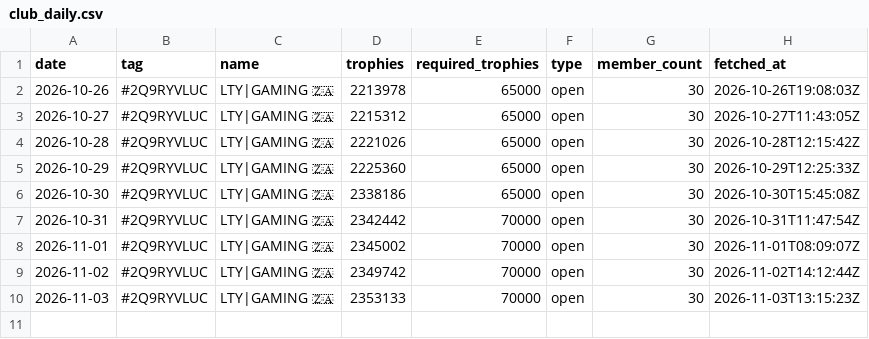
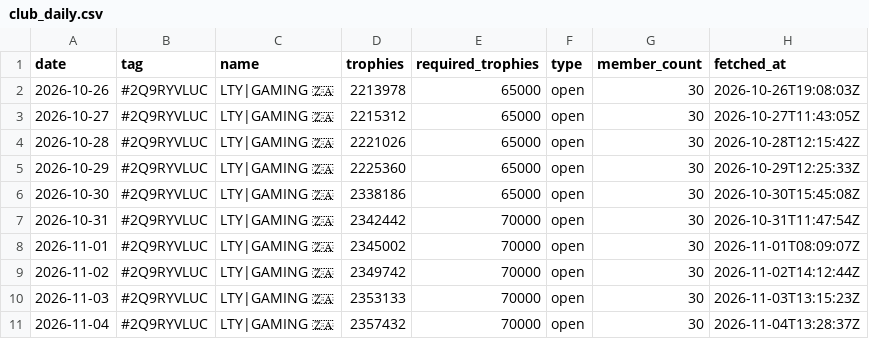
Before and after one commit to LTY-Gaming/Leaderboard, a CSV file: club_daily.csv, drawn as a sheet; the diff names each change by its address in the sheet, - before the commit and + after, or states it on an @@ line.

```diff
--- a/club_daily.csv
+++ b/club_daily.csv
+row 11: 2026-11-04 | #2Q9RYVLUC | LTY|GAMING 🇿🇦 | 2357432 | 70000 | open | 30 | 2026-11-04T13:28:37Z
```
Also changed, not shown: club_members.csv, za_players.csv, 1 other file.
